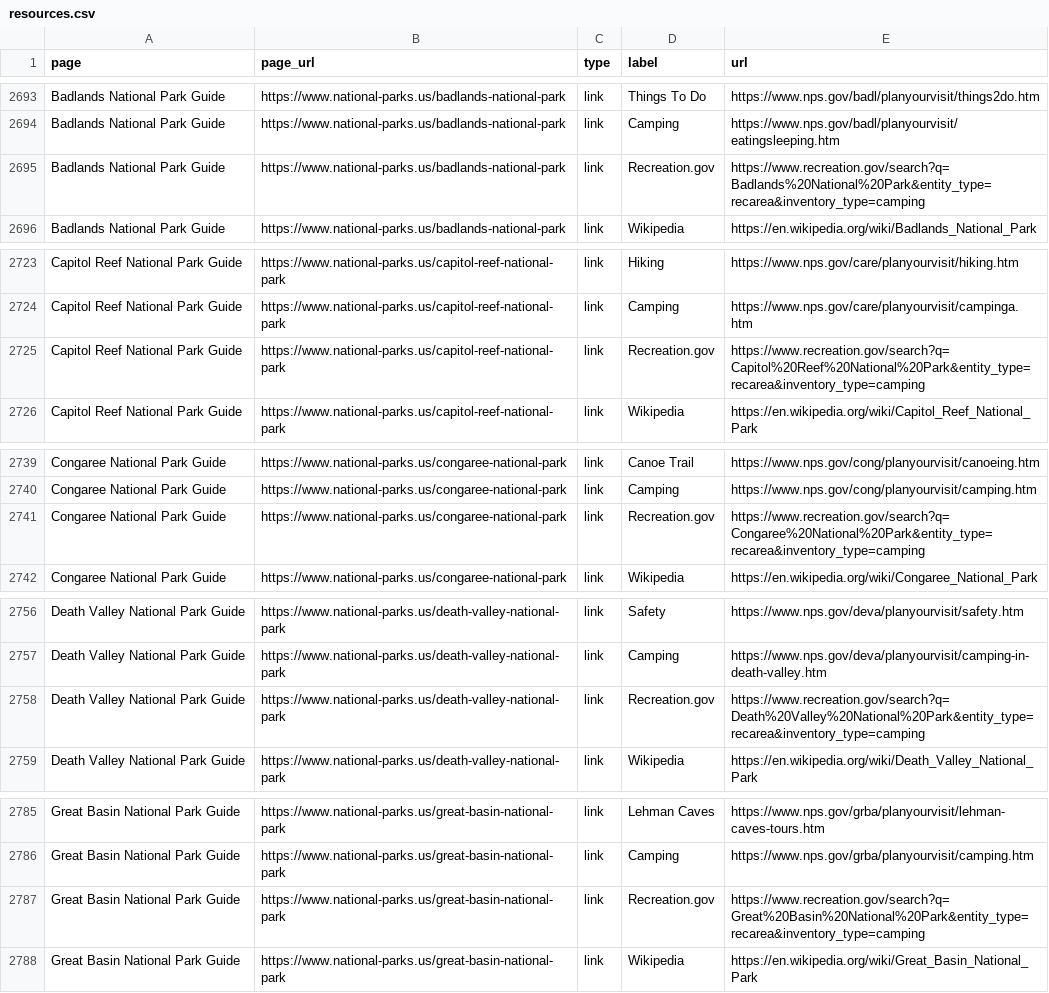
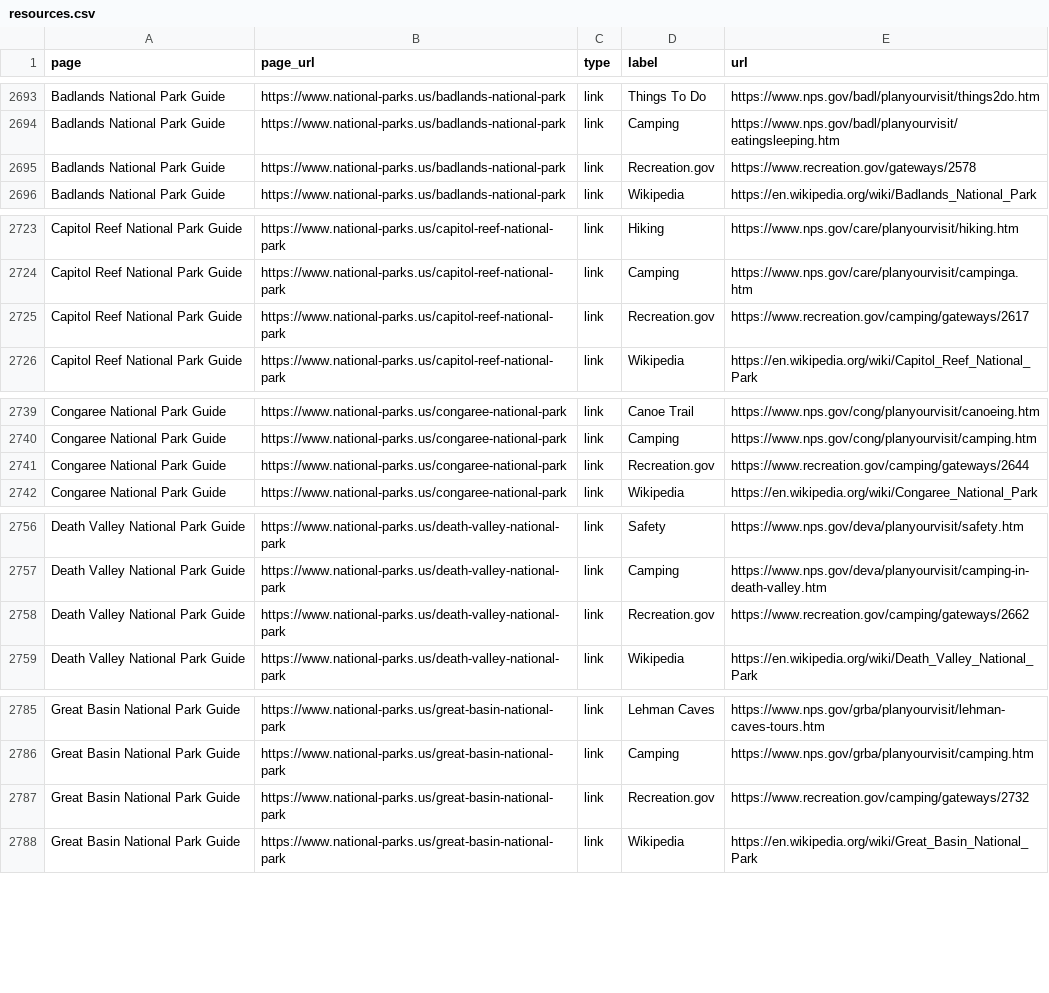
Before and after one commit to jpgagnon12/NP.US, a CSV file: nationalparkcam_export/resources.csv, drawn as a sheet; only a part is shown, gaps mark what is left out; the diff covers the shown part only.

```diff
--- a/nationalparkcam_export/resources.csv
+++ b/nationalparkcam_export/resources.csv
@@ -2694,3 +2694,3 @@ Badlands National Park Guide,https://www.national-parks.us/badlands-national-par
 Badlands National Park Guide,https://www.national-parks.us/badlands-national-park,link,Camping,https://www.nps.gov/badl/planyourvisit/eatingsleeping.htm
-Badlands National Park Guide,https://www.national-parks.us/badlands-national-park,link,Recreation.gov,https://www.recreation.gov/search?q=Badlands%20National%20Park&entity_type=recarea&inventory_type=camping
+Badlands National Park Guide,https://www.national-parks.us/badlands-national-park,link,Recreation.gov,https://www.recreation.gov/gateways/2578
 Badlands National Park Guide,https://www.national-parks.us/badlands-national-park,link,Wikipedia,https://en.wikipedia.org/wiki/Badlands_National_Park
@@ -2724,3 +2724,3 @@ Capitol Reef National Park Guide,https://www.national-parks.us/capitol-reef-nati
 Capitol Reef National Park Guide,https://www.national-parks.us/capitol-reef-national-park,link,Camping,https://www.nps.gov/care/planyourvisit/campinga.htm
-Capitol Reef National Park Guide,https://www.national-parks.us/capitol-reef-national-park,link,Recreation.gov,https://www.recreation.gov/search?q=Capitol%20Reef%20National%20Park&entity_type=recarea&inventory_type=camping
+Capitol Reef National Park Guide,https://www.national-parks.us/capitol-reef-national-park,link,Recreation.gov,https://www.recreation.gov/camping/gateways/2617
 Capitol Reef National Park Guide,https://www.national-parks.us/capitol-reef-national-park,link,Wikipedia,https://en.wikipedia.org/wiki/Capitol_Reef_National_Park
@@ -2740,3 +2740,3 @@ Congaree National Park Guide,https://www.national-parks.us/congaree-national-par
 Congaree National Park Guide,https://www.national-parks.us/congaree-national-park,link,Camping,https://www.nps.gov/cong/planyourvisit/camping.htm
-Congaree National Park Guide,https://www.national-parks.us/congaree-national-park,link,Recreation.gov,https://www.recreation.gov/search?q=Congaree%20National%20Park&entity_type=recarea&inventory_type=camping
+Congaree National Park Guide,https://www.national-parks.us/congaree-national-park,link,Recreation.gov,https://www.recreation.gov/camping/gateways/2644
 Congaree National Park Guide,https://www.national-parks.us/congaree-national-park,link,Wikipedia,https://en.wikipedia.org/wiki/Congaree_National_Park
@@ -2757,3 +2757,3 @@ Death Valley National Park Guide,https://www.national-parks.us/death-valley-nati
 Death Valley National Park Guide,https://www.national-parks.us/death-valley-national-park,link,Camping,https://www.nps.gov/deva/planyourvisit/camping-in-death-valley.htm
-Death Valley National Park Guide,https://www.national-parks.us/death-valley-national-park,link,Recreation.gov,https://www.recreation.gov/search?q=Death%20Valley%20National%20Park&entity_type=recarea&inventory_type=camping
+Death Valley National Park Guide,https://www.national-parks.us/death-valley-national-park,link,Recreation.gov,https://www.recreation.gov/camping/gateways/2662
 Death Valley National Park Guide,https://www.national-parks.us/death-valley-national-park,link,Wikipedia,https://en.wikipedia.org/wiki/Death_Valley_National_Park
@@ -2786,3 +2786,3 @@ Great Basin National Park Guide,https://www.national-parks.us/great-basin-nation
 Great Basin National Park Guide,https://www.national-parks.us/great-basin-national-park,link,Camping,https://www.nps.gov/grba/planyourvisit/camping.htm
-Great Basin National Park Guide,https://www.national-parks.us/great-basin-national-park,link,Recreation.gov,https://www.recreation.gov/search?q=Great%20Basin%20National%20Park&entity_type=recarea&inventory_type=camping
+Great Basin National Park Guide,https://www.national-parks.us/great-basin-national-park,link,Recreation.gov,https://www.recreation.gov/camping/gateways/2732
 Great Basin National Park Guide,https://www.national-parks.us/great-basin-national-park,link,Wikipedia,https://en.wikipedia.org/wiki/Great_Basin_National_Park
```
Also changed, not shown: 43 edited cells elsewhere in this file, 28 other files.
